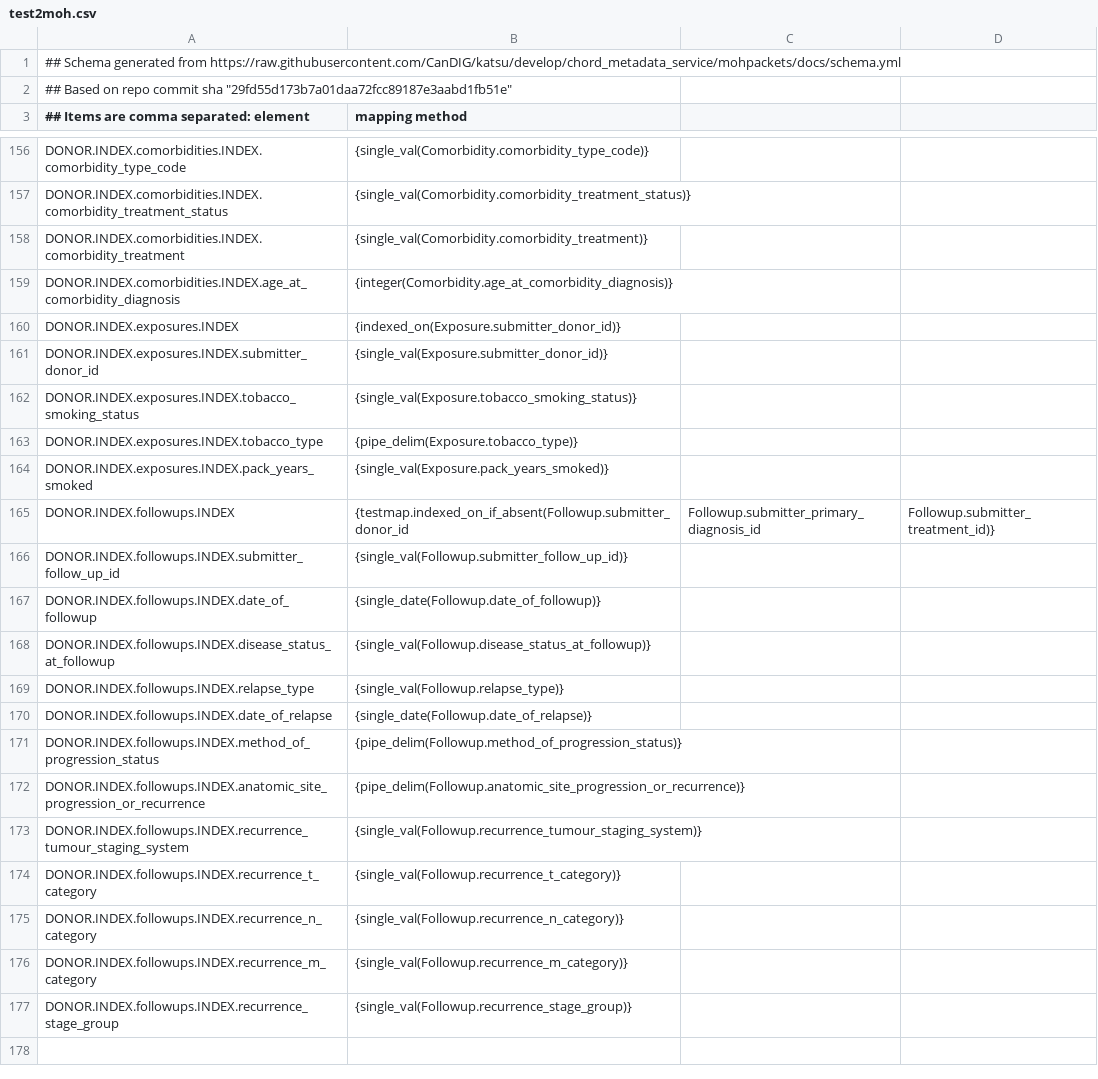
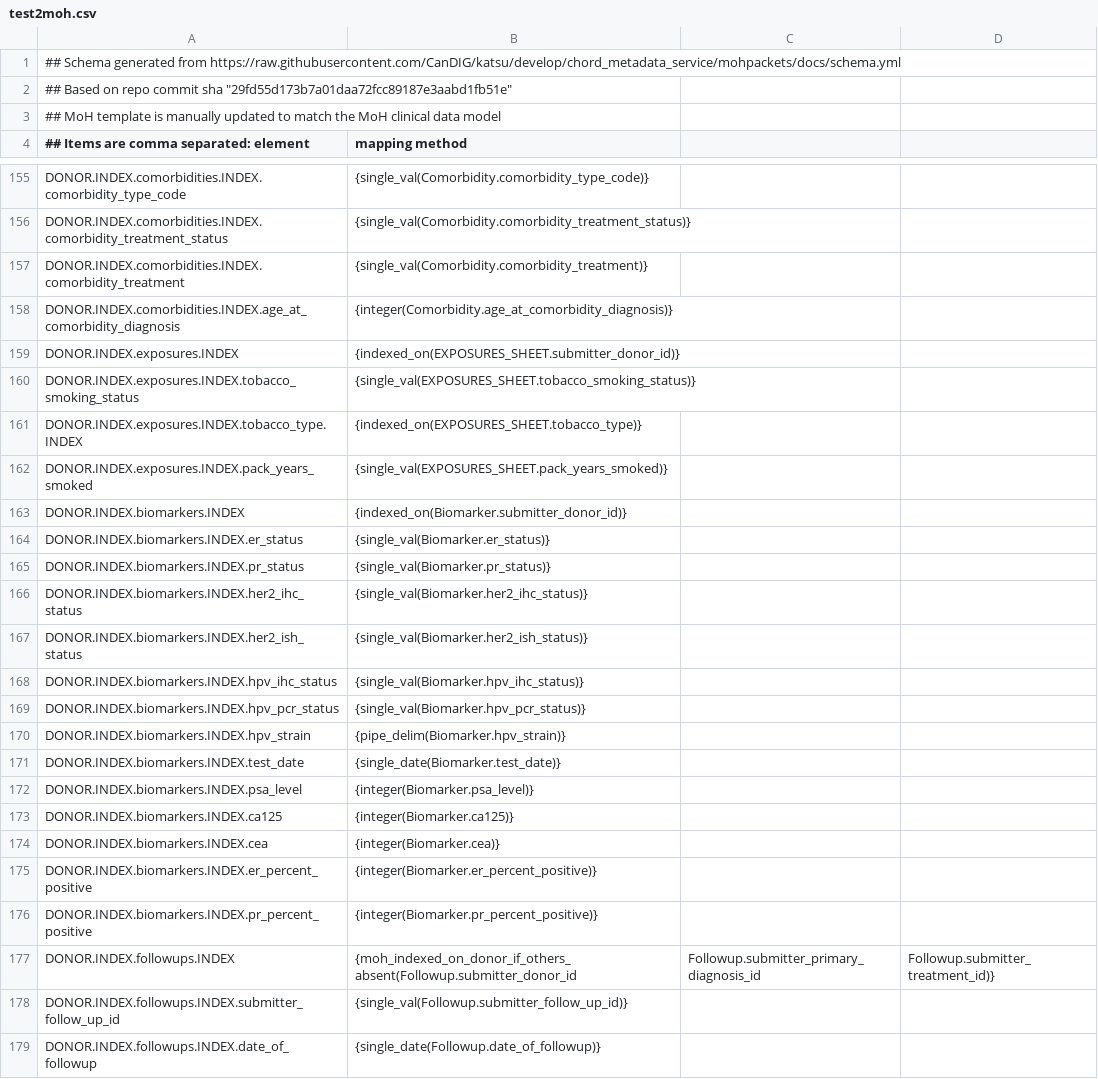
Before and after one commit to CanDIG/clinical_ETL_code, a CSV file: test_data/test2moh.csv, drawn as a sheet; only a part is shown, gaps mark what is left out; the shorter side is filled out with more unchanged rows; the diff covers the shown part only.

Commit message:
update test data

```diff
--- a/test_data/test2moh.csv
+++ b/test_data/test2moh.csv
@@ -2,2 +2,3 @@
 ## Based on repo commit sha "29fd55d173b7a01daa72fcc89187e3aabd1fb51e"
+## MoH template is manually updated to match the MoH clinical data model
 ## Items are comma separated: element, mapping method
@@ -159,8 +158,21 @@ DONOR.INDEX.comorbidities.INDEX.comorbidity_treatment, {single_val(Comorbidity.c
 DONOR.INDEX.comorbidities.INDEX.age_at_comorbidity_diagnosis, {integer(Comorbidity.age_at_comorbidity_diagnosis)}
-DONOR.INDEX.exposures.INDEX, {indexed_on(Exposure.submitter_donor_id)}
-DONOR.INDEX.exposures.INDEX.submitter_donor_id, {single_val(Exposure.submitter_donor_id)}
-DONOR.INDEX.exposures.INDEX.tobacco_smoking_status, {single_val(Exposure.tobacco_smoking_status)}
-DONOR.INDEX.exposures.INDEX.tobacco_type, {pipe_delim(Exposure.tobacco_type)}
-DONOR.INDEX.exposures.INDEX.pack_years_smoked, {single_val(Exposure.pack_years_smoked)}
-DONOR.INDEX.followups.INDEX, {testmap.indexed_on_if_absent(Followup.submitter_donor_id, Followup.submitter_primary_diagnosis_id, Followup.submitter_treatment_id)}
+DONOR.INDEX.exposures.INDEX, {indexed_on(EXPOSURES_SHEET.submitter_donor_id)}
+DONOR.INDEX.exposures.INDEX.tobacco_smoking_status, {single_val(EXPOSURES_SHEET.tobacco_smoking_status)}
+DONOR.INDEX.exposures.INDEX.tobacco_type.INDEX, {indexed_on(EXPOSURES_SHEET.tobacco_type)}
+DONOR.INDEX.exposures.INDEX.pack_years_smoked, {single_val(EXPOSURES_SHEET.pack_years_smoked)}
+DONOR.INDEX.biomarkers.INDEX, {indexed_on(Biomarker.submitter_donor_id)}
+DONOR.INDEX.biomarkers.INDEX.er_status, {single_val(Biomarker.er_status)}
+DONOR.INDEX.biomarkers.INDEX.pr_status, {single_val(Biomarker.pr_status)}
+DONOR.INDEX.biomarkers.INDEX.her2_ihc_status, {single_val(Biomarker.her2_ihc_status)}
+DONOR.INDEX.biomarkers.INDEX.her2_ish_status, {single_val(Biomarker.her2_ish_status)}
+DONOR.INDEX.biomarkers.INDEX.hpv_ihc_status, {single_val(Biomarker.hpv_ihc_status)}
+DONOR.INDEX.biomarkers.INDEX.hpv_pcr_status, {single_val(Biomarker.hpv_pcr_status)}
+DONOR.INDEX.biomarkers.INDEX.hpv_strain, {pipe_delim(Biomarker.hpv_strain)}
+DONOR.INDEX.biomarkers.INDEX.test_date, {single_date(Biomarker.test_date)}
+DONOR.INDEX.biomarkers.INDEX.psa_level, {integer(Biomarker.psa_level)}
+DONOR.INDEX.biomarkers.INDEX.ca125, {integer(Biomarker.ca125)}
+DONOR.INDEX.biomarkers.INDEX.cea, {integer(Biomarker.cea)}
+DONOR.INDEX.biomarkers.INDEX.er_percent_positive, {integer(Biomarker.er_percent_positive)}
+DONOR.INDEX.biomarkers.INDEX.pr_percent_positive, {integer(Biomarker.pr_percent_positive)}
+DONOR.INDEX.followups.INDEX, {moh_indexed_on_donor_if_others_absent(Followup.submitter_donor_id, Followup.submitter_primary_diagnosis_id, Followup.submitter_treatment_id)}
 DONOR.INDEX.followups.INDEX.submitter_follow_up_id, {single_val(Followup.submitter_follow_up_id)}
```
Also changed, not shown: 1 added row, 3 removed rows and 25 edited cells elsewhere in this file, 1 other file.
